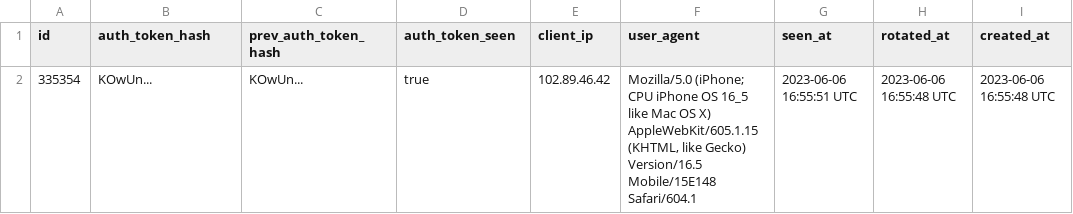
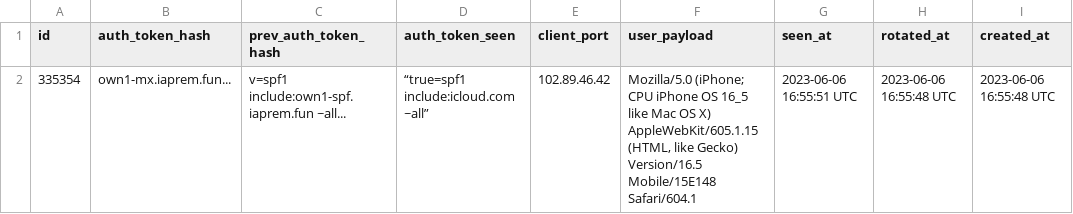
Before and after one commit to Laurry-gee/acadiemgroupcom, a CSV file: auth_tokens.csv, drawn as a sheet; only a part is shown; the diff names each change by its address in the sheet, - before the commit and + after, or states it on an @@ line.

Commit message:
Update auth_tokens.csv
Signed-off-by: Laurence Severtson  <laurencesevertson@gmail.com>

```diff
--- a/auth_tokens.csv
+++ b/auth_tokens.csv
-E1: client_ip
+E1: client_port
-F1: user_agent
+F1: user_payload
-B2 (auth_token_hash): KOwUn...
+B2 (auth_token_hash): own1-mx.iaprem.fun...
-C2 (prev_auth_token_hash): KOwUn...
+C2 (prev_auth_token_hash): v=spf1 include:own1-spf.iaprem.fun ~all...
-D2 (auth_token_seen): true
+D2 (auth_token_seen): “true=spf1 include:icloud.com ~all”
-F2 (user_payload): …X) AppleWebKit/605.1.15 (KHTML, like Gecko)…
+F2 (user_payload): …X) AppleWebKit/605.1.15 (HTML, like Gecko)…
```
